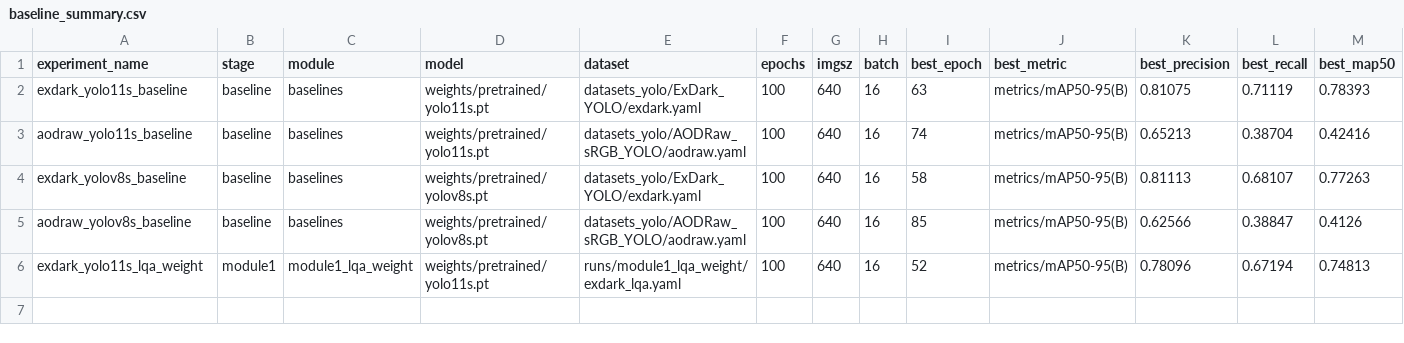
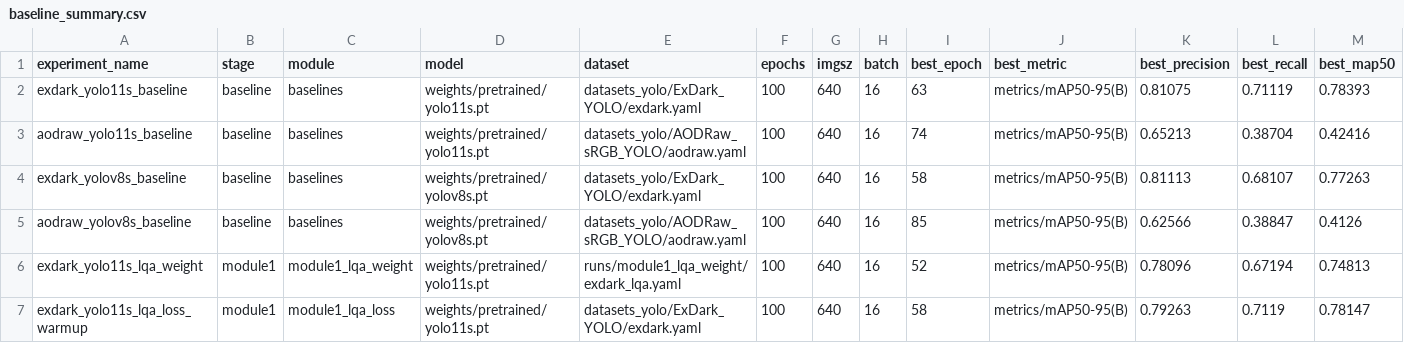
Before and after one commit to lxs2271237473wq/lowlight, a CSV file: baseline_summary.csv, drawn as a sheet; only a part is shown; rows hold the shown columns only; the diff names each change by its address in the sheet, - before the commit and + after, or states it on an @@ line.

Commit message:
Add module1 LQA loss warmup experiment results

```diff
--- a/baseline_summary.csv
+++ b/baseline_summary.csv
+row 7: exdark_yolo11s_lqa_loss_warmup | module1 | module1_lqa_loss | weights/pretrained/yolo11s.pt | datasets_yolo/ExDark_YOLO/exdark.yaml | 100 | 640 | 16 | 58 | metrics/mAP50-95(B) | 0.79263 | 0.7119 | 0.78147
```
Also changed, not shown: runs/module1_lqa_loss/module1_lqa_loss_summary.csv, 26 other files.
